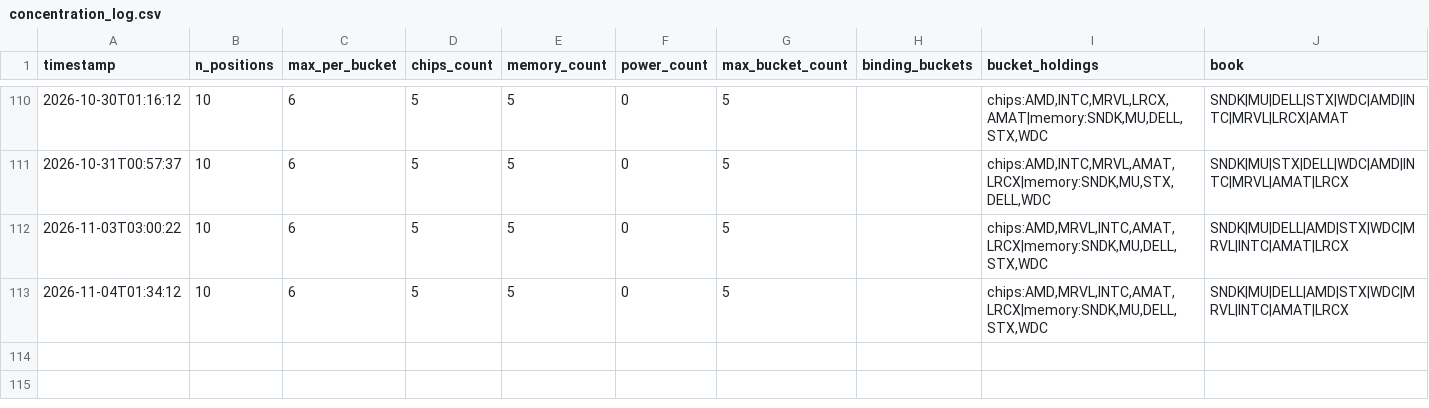
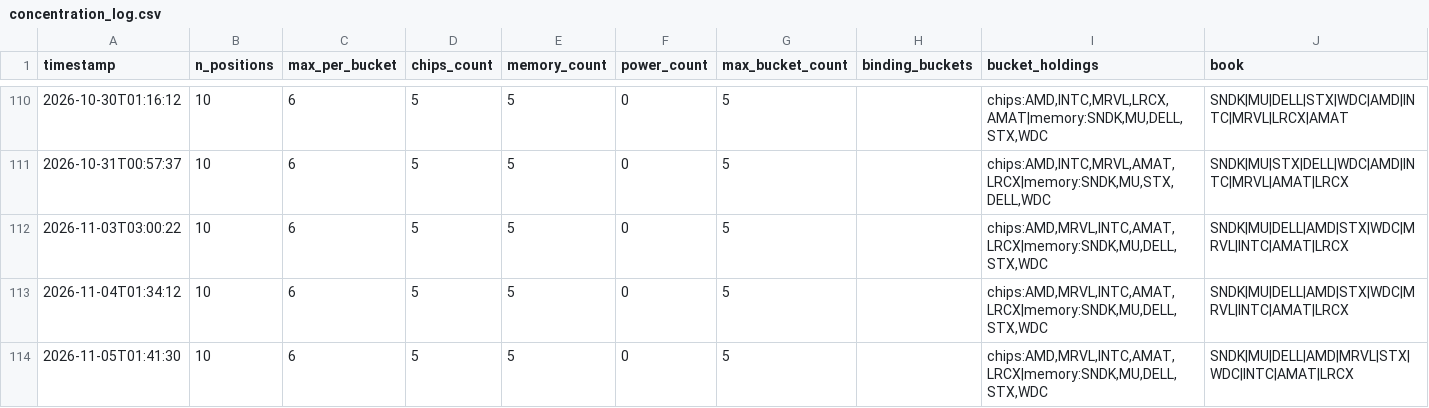
Before and after one commit to JeffGe911/Quant-paper-, a CSV file: concentration_log.csv, drawn as a sheet; only a part is shown, gaps mark what is left out; the diff names each change by its address in the sheet, - before the commit and + after, or states it on an @@ line.

```diff
--- a/concentration_log.csv
+++ b/concentration_log.csv
+row 114: 2026-11-05T01:41:30 | 10 | 6 | 5 | 5 | 0 | 5 |  | chips:AMD,MRVL,INTC,AMAT,LRCX|memory:SNDK,MU,DELL,STX,WDC | SNDK|MU|DELL|AMD|MRVL|STX|WDC|INTC|AMAT|LRCX
```
Also changed, not shown: nav.csv.
